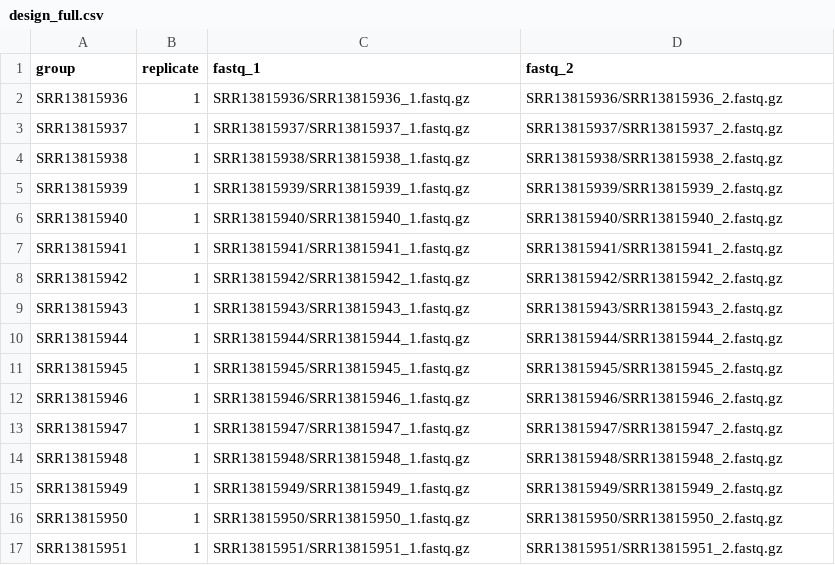
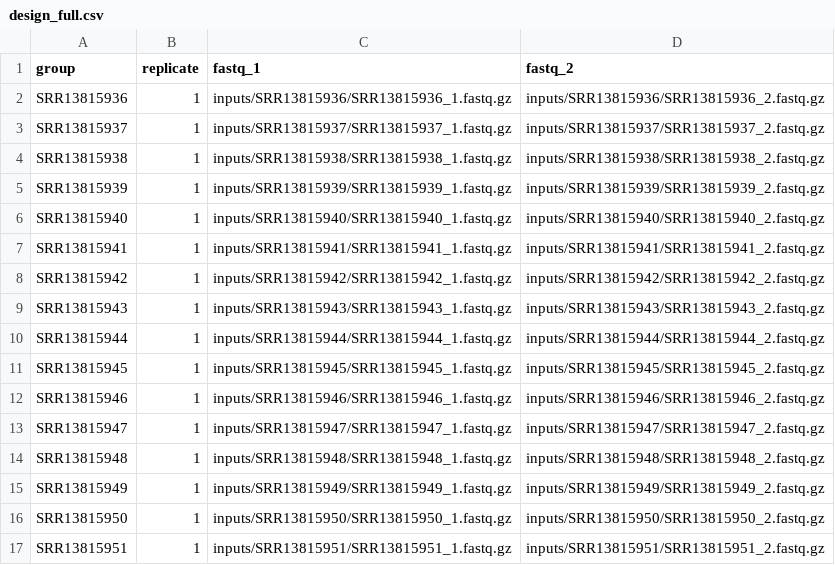
Before and after one commit to jonathanbader/atacseq, a CSV file: inputs/design_full.csv, drawn as a sheet; only a part is shown; the diff covers the shown part only.

Commit message:
update file

```diff
--- a/inputs/design_full.csv
+++ b/inputs/design_full.csv
@@ -1,17 +1,17 @@
 group,replicate,fastq_1,fastq_2
-SRR13815936,1,SRR13815936/SRR13815936_1.fastq.gz,SRR13815936/SRR13815936_2.fastq.gz
-SRR13815937,1,SRR13815937/SRR13815937_1.fastq.gz,SRR13815937/SRR13815937_2.fastq.gz
-SRR13815938,1,SRR13815938/SRR13815938_1.fastq.gz,SRR13815938/SRR13815938_2.fastq.gz
-SRR13815939,1,SRR13815939/SRR13815939_1.fastq.gz,SRR13815939/SRR13815939_2.fastq.gz
-SRR13815940,1,SRR13815940/SRR13815940_1.fastq.gz,SRR13815940/SRR13815940_2.fastq.gz
-SRR13815941,1,SRR13815941/SRR13815941_1.fastq.gz,SRR13815941/SRR13815941_2.fastq.gz
-SRR13815942,1,SRR13815942/SRR13815942_1.fastq.gz,SRR13815942/SRR13815942_2.fastq.gz
-SRR13815943,1,SRR13815943/SRR13815943_1.fastq.gz,SRR13815943/SRR13815943_2.fastq.gz
-SRR13815944,1,SRR13815944/SRR13815944_1.fastq.gz,SRR13815944/SRR13815944_2.fastq.gz
-SRR13815945,1,SRR13815945/SRR13815945_1.fastq.gz,SRR13815945/SRR13815945_2.fastq.gz
-SRR13815946,1,SRR13815946/SRR13815946_1.fastq.gz,SRR13815946/SRR13815946_2.fastq.gz
-SRR13815947,1,SRR13815947/SRR13815947_1.fastq.gz,SRR13815947/SRR13815947_2.fastq.gz
-SRR13815948,1,SRR13815948/SRR13815948_1.fastq.gz,SRR13815948/SRR13815948_2.fastq.gz
-SRR13815949,1,SRR13815949/SRR13815949_1.fastq.gz,SRR13815949/SRR13815949_2.fastq.gz
-SRR13815950,1,SRR13815950/SRR13815950_1.fastq.gz,SRR13815950/SRR13815950_2.fastq.gz
-SRR13815951,1,SRR13815951/SRR13815951_1.fastq.gz,SRR13815951/SRR13815951_2.fastq.gz
+SRR13815936,1,inputs/SRR13815936/SRR13815936_1.fastq.gz,inputs/SRR13815936/SRR13815936_2.fastq.gz
+SRR13815937,1,inputs/SRR13815937/SRR13815937_1.fastq.gz,inputs/SRR13815937/SRR13815937_2.fastq.gz
+SRR13815938,1,inputs/SRR13815938/SRR13815938_1.fastq.gz,inputs/SRR13815938/SRR13815938_2.fastq.gz
+SRR13815939,1,inputs/SRR13815939/SRR13815939_1.fastq.gz,inputs/SRR13815939/SRR13815939_2.fastq.gz
+SRR13815940,1,inputs/SRR13815940/SRR13815940_1.fastq.gz,inputs/SRR13815940/SRR13815940_2.fastq.gz
+SRR13815941,1,inputs/SRR13815941/SRR13815941_1.fastq.gz,inputs/SRR13815941/SRR13815941_2.fastq.gz
+SRR13815942,1,inputs/SRR13815942/SRR13815942_1.fastq.gz,inputs/SRR13815942/SRR13815942_2.fastq.gz
+SRR13815943,1,inputs/SRR13815943/SRR13815943_1.fastq.gz,inputs/SRR13815943/SRR13815943_2.fastq.gz
+SRR13815944,1,inputs/SRR13815944/SRR13815944_1.fastq.gz,inputs/SRR13815944/SRR13815944_2.fastq.gz
+SRR13815945,1,inputs/SRR13815945/SRR13815945_1.fastq.gz,inputs/SRR13815945/SRR13815945_2.fastq.gz
+SRR13815946,1,inputs/SRR13815946/SRR13815946_1.fastq.gz,inputs/SRR13815946/SRR13815946_2.fastq.gz
+SRR13815947,1,inputs/SRR13815947/SRR13815947_1.fastq.gz,inputs/SRR13815947/SRR13815947_2.fastq.gz
+SRR13815948,1,inputs/SRR13815948/SRR13815948_1.fastq.gz,inputs/SRR13815948/SRR13815948_2.fastq.gz
+SRR13815949,1,inputs/SRR13815949/SRR13815949_1.fastq.gz,inputs/SRR13815949/SRR13815949_2.fastq.gz
+SRR13815950,1,inputs/SRR13815950/SRR13815950_1.fastq.gz,inputs/SRR13815950/SRR13815950_2.fastq.gz
+SRR13815951,1,inputs/SRR13815951/SRR13815951_1.fastq.gz,inputs/SRR13815951/SRR13815951_2.fastq.gz
```
Also changed, not shown: 20 edited cells elsewhere in this file.
